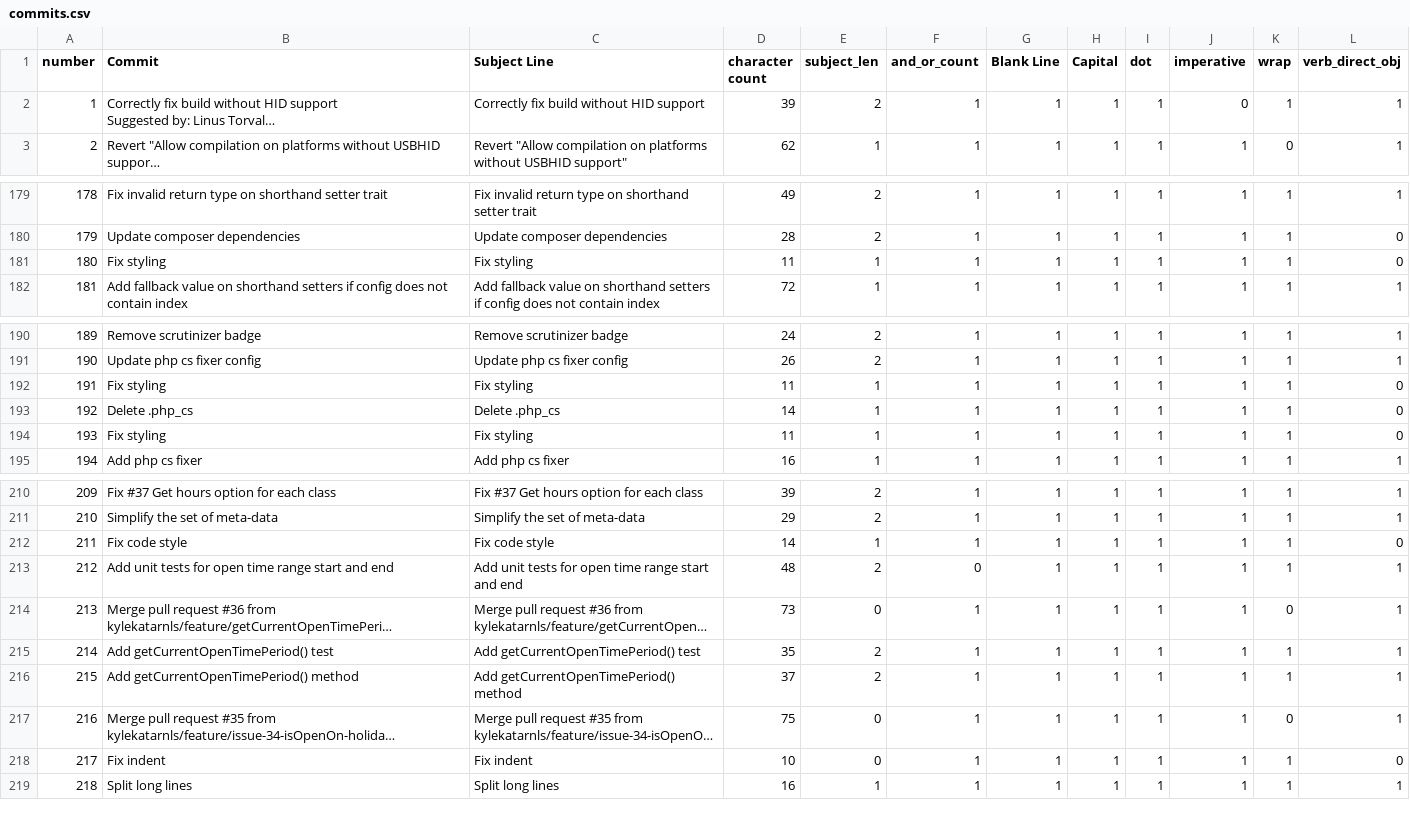
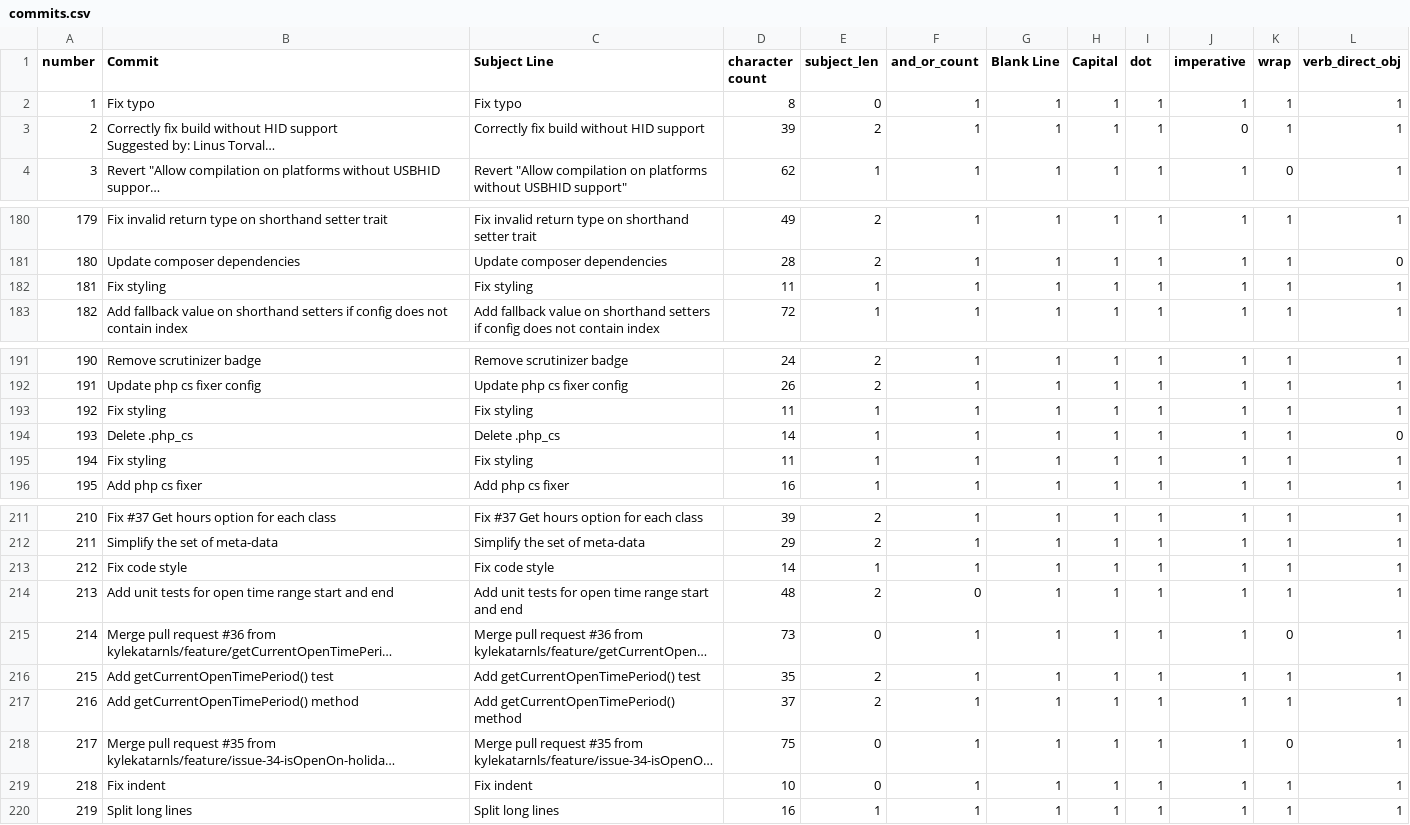
Before and after one commit to jeankhechfe/commit-quality, a CSV file: data/commits.csv, drawn as a sheet; only a part is shown, gaps mark what is left out; long unchanged cells end in …; addresses are those after the commit; the diff names each change by its address in the sheet, - before the commit and + after, or states it on an @@ line.

Commit message:
New format of representing data

```diff
--- a/data/commits.csv
+++ b/data/commits.csv
+row 2: 1 | Fix typo | Fix typo | 8 | 0 | 1 | 1 | 1 | 1 | 1 | 1 | 1
@@ column A (number) renumbered from row 3 down @@
-L182 (verb_direct_obj): 0
+L182 (verb_direct_obj): 1
-L193 (verb_direct_obj): 0
+L193 (verb_direct_obj): 1
-L195 (verb_direct_obj): 0
+L195 (verb_direct_obj): 1
-L213 (verb_direct_obj): 0
+L213 (verb_direct_obj): 1
-L219 (verb_direct_obj): 0
+L219 (verb_direct_obj): 1
```
